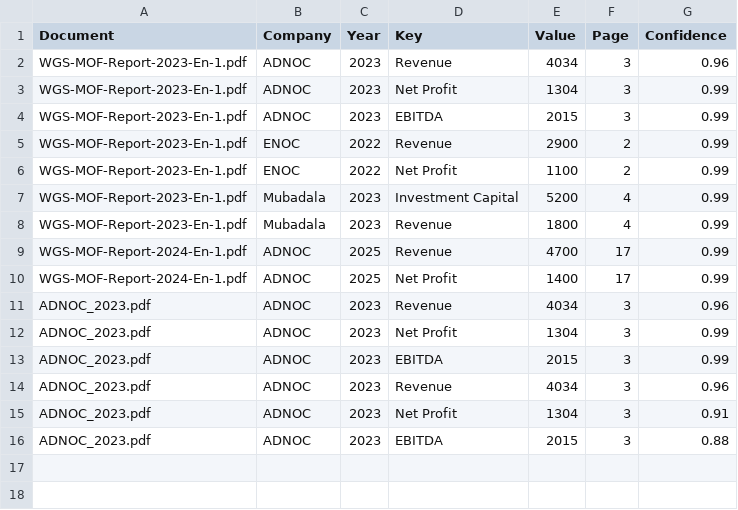
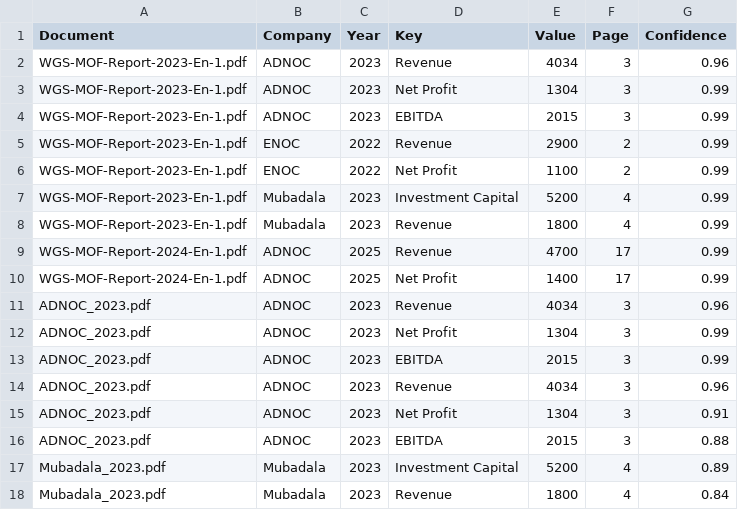
Before and after one commit to mohdayyadd/investment-project, a CSV file: data/entities.csv, drawn as a sheet.

```diff
--- a/data/entities.csv
+++ b/data/entities.csv
@@ -16 +16,3 @@ ADNOC_2023.pdf,ADNOC,2023,Net Profit,1304,3,0.91
 ADNOC_2023.pdf,ADNOC,2023,EBITDA,2015,3,0.88
+Mubadala_2023.pdf,Mubadala,2023,Investment Capital,5200,4,0.89
+Mubadala_2023.pdf,Mubadala,2023,Revenue,1800,4,0.84
```
Also changed, not shown: 1 other file.
